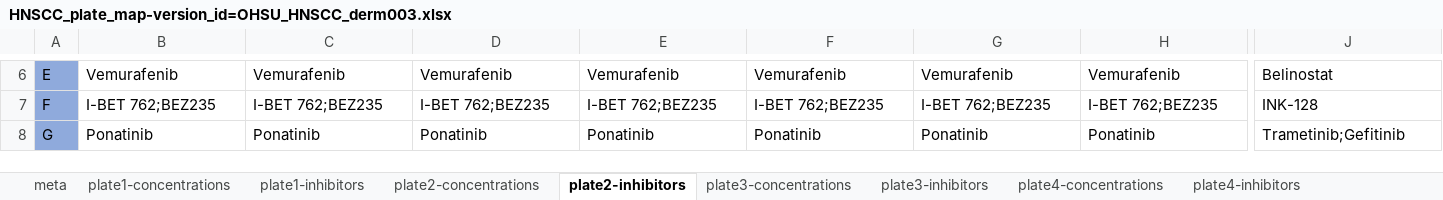
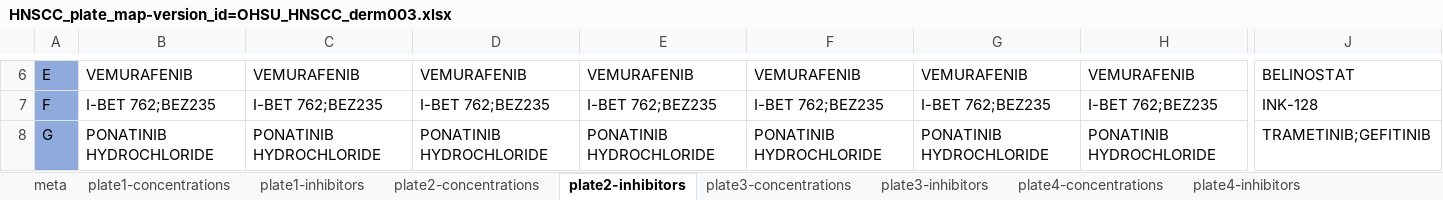
Before and after one commit to nathanieljevans/HNSCC_functional_data_pipeline, an Excel workbook: plate_maps/HNSCC_plate_map-version_id=OHSU_HNSCC_derm003.xlsx, sheet plate2-inhibitors, drawn as a sheet; only a part is shown, gaps mark what is left out; values as stored, in another font and other column widths than the file's, no borders; the diff covers the shown part only; the diff names each change by its address in the sheet, - before the commit and + after, or states it on an @@ line.

```diff
--- a/plate_maps/HNSCC_plate_map-version_id=OHSU_HNSCC_derm003.xlsx (sheet plate2-inhibitors)
+++ b/plate_maps/HNSCC_plate_map-version_id=OHSU_HNSCC_derm003.xlsx (sheet plate2-inhibitors)
-B6: Vemurafenib
+B6: VEMURAFENIB
-C6: Vemurafenib
+C6: VEMURAFENIB
-D6: Vemurafenib
+D6: VEMURAFENIB
-E6: Vemurafenib
+E6: VEMURAFENIB
-F6: Vemurafenib
+F6: VEMURAFENIB
-G6: Vemurafenib
+G6: VEMURAFENIB
-H6: Vemurafenib
+H6: VEMURAFENIB
-J6: Belinostat
+J6: BELINOSTAT
-B8: Ponatinib
+B8: PONATINIB HYDROCHLORIDE
-C8: Ponatinib
+C8: PONATINIB HYDROCHLORIDE
-D8: Ponatinib
+D8: PONATINIB HYDROCHLORIDE
-E8: Ponatinib
+E8: PONATINIB HYDROCHLORIDE
-F8: Ponatinib
+F8: PONATINIB HYDROCHLORIDE
-G8: Ponatinib
+G8: PONATINIB HYDROCHLORIDE
-H8: Ponatinib
+H8: PONATINIB HYDROCHLORIDE
-J8: Trametinib;Gefitinib
+J8: TRAMETINIB;GEFITINIB
```
Also changed, not shown: 250 edited cells elsewhere in this sheet, sheet plate4-inhibitors, sheet plate5-inhibitors, sheet plate1-inhibitors, sheet plate3-inhibitors, sheet plate6-inhibitors, formulas that keep their value, plate_maps/HNSCC_plate_map-version_id=OHSU_HNSCC_derm001.xlsx, plate_maps/HNSCC_plate_map-version_id=OHSU_HNSCC_derm002.xlsx, 15 other files.
